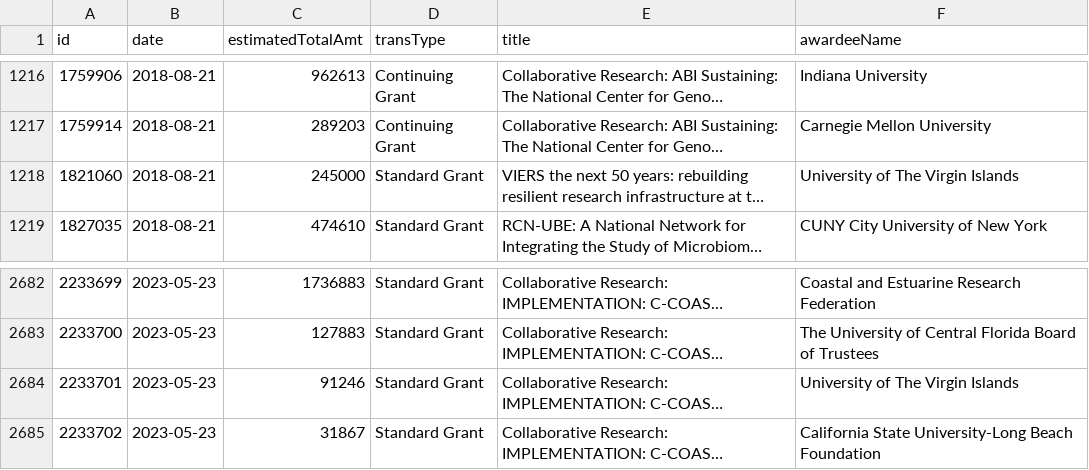
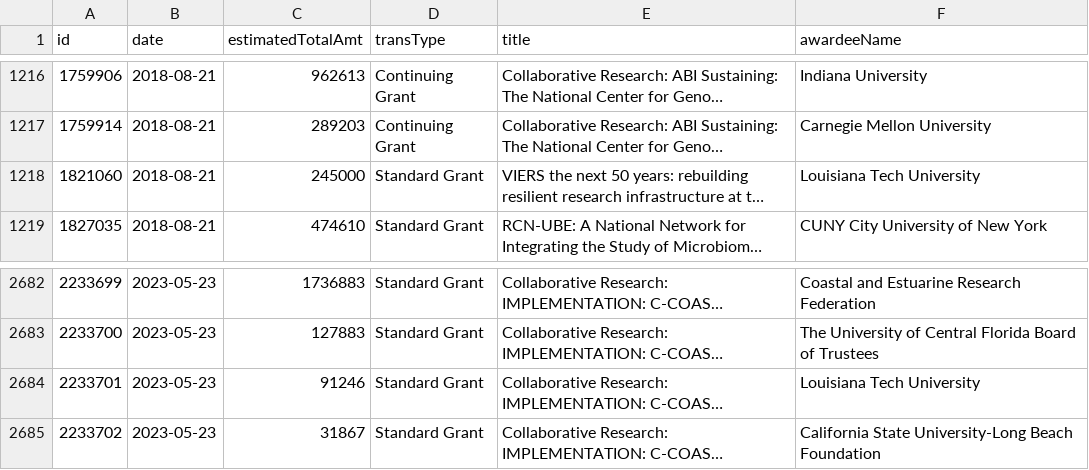
Before and after one commit to jpwolfson/science-funding-dashboard, a CSV file: data/nsf/bio/dbi/awards.csv, drawn as a sheet; only a part is shown, gaps mark what is left out; long unchanged cells end in …; the diff names each change by its address in the sheet, - before the commit and + after, or states it on an @@ line.

```diff
--- a/data/nsf/bio/dbi/awards.csv
+++ b/data/nsf/bio/dbi/awards.csv
-F1218 (awardeeName): University of The Virgin Islands
+F1218 (awardeeName): Louisiana Tech University
-F2684 (awardeeName): University of The Virgin Islands
+F2684 (awardeeName): Louisiana Tech University
```
Also changed, not shown: 1 other file.
